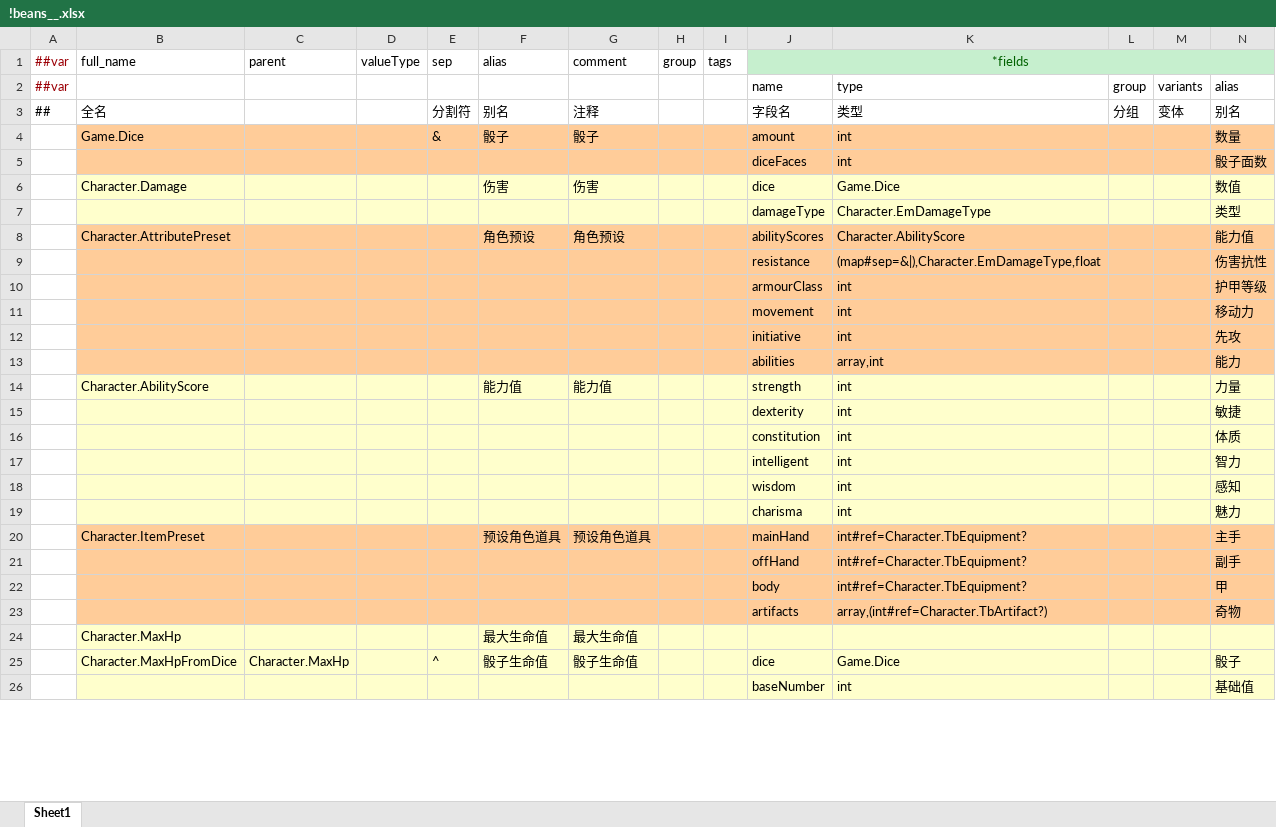
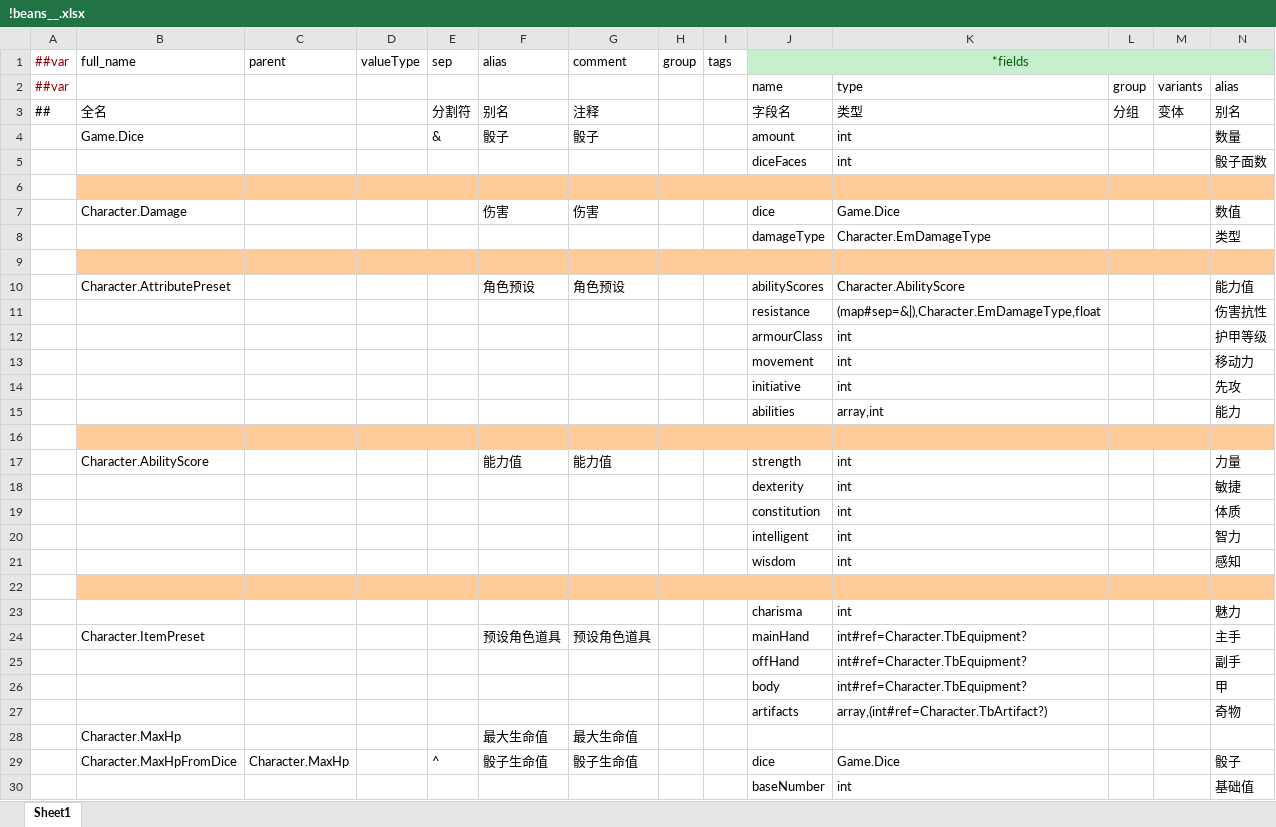
Before and after one commit to Aralf-Z/sandbox_chess_game, an Excel workbook: config/_TableConfig/!beans__.xlsx, sheet Sheet1, drawn as a sheet; only a part is shown; values as stored, in another font and other column widths than the file's, no borders; addresses are those after the commit; rows hold the shown columns only; the diff covers the shown part only; the diff names each change by its address in the sheet, - before the commit and + after, or states it on an @@ line.

```diff
--- a/config/_TableConfig/!beans__.xlsx (sheet Sheet1)
+++ b/config/_TableConfig/!beans__.xlsx (sheet Sheet1)
-B4:N5 fill: #FFCC99
+B4:N5 fill: none
+row 6: (empty)
-B7:N8 fill: #FFFFCC
+B7:N8 fill: none
+row 9: (empty)
-B10:N15 fill: #FFCC99
+B10:N15 fill: none
+row 16: (empty)
-B17:N21 fill: #FFFFCC
+B17:N21 fill: none
+row 22: (empty)
-B23:N23 fill: #FFFFCC
+B23:N23 fill: none
-B24:N27 fill: #FFCC99
+B24:N27 fill: none
-B28:N30 fill: #FFFFCC
+B28:N30 fill: none
```
Also changed, not shown: 6 added rows, 1 edited cell and cell formats elsewhere in this sheet, formulas that keep their value, config/_TableConfig/#Character.Adventurer-冒险者-1.xlsx, config/_TableConfig/#Character.Preset-预设-6.xlsx, 42 other files.
